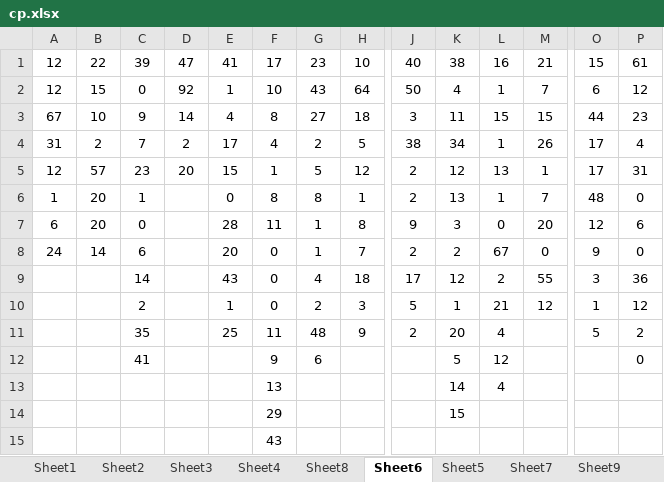
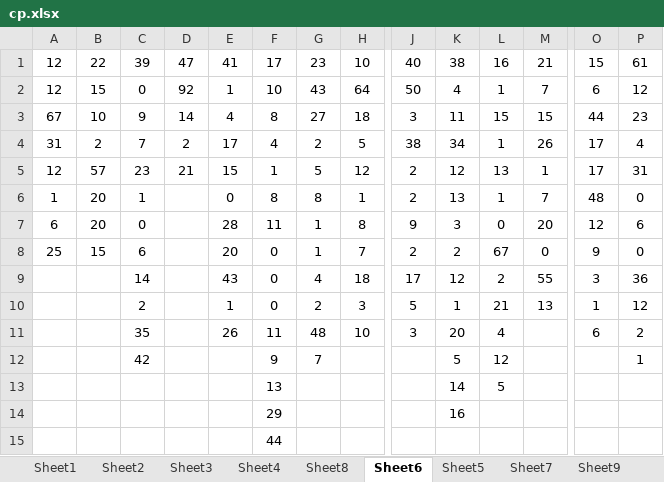
Before and after one commit to gushenwei/julienedies.github.com, an Excel workbook: demos/ng/cp.xlsx, sheet Sheet6, drawn as a sheet; only a part is shown, gaps mark what is left out; values as stored, in another font and other column widths than the file's, no borders; removed rows and columns are numbered as before the commit, all else as after; rows hold the shown columns only; the diff names each change by its address in the sheet, - before the commit and + after, or states it on an @@ line.

```diff
--- a/demos/ng/cp.xlsx (sheet Sheet6)
+++ b/demos/ng/cp.xlsx (sheet Sheet6)
-D5: 20
+D5: 21
-A8: 24
+A8: 25
-B8: 14
+B8: 15
-M10: 12
+M10: 13
-E11: 25
+E11: 26
-H11: 9
+H11: 10
-J11: 2
+J11: 3
-O11: 5
+O11: 6
-C12: 41
+C12: 42
-G12: 6
+G12: 7
-P12: 0
+P12: 1
-L13: 4
+L13: 5
-K14: 15
+K14: 16
-row 15:  |  |  |  |  | 43
+row 15:  |  |  |  |  | 44
```
Also changed, not shown: sheet Sheet2, sheet Sheet1, sheet Sheet4, sheet Sheet8, sheet Sheet3, 2 other files.
